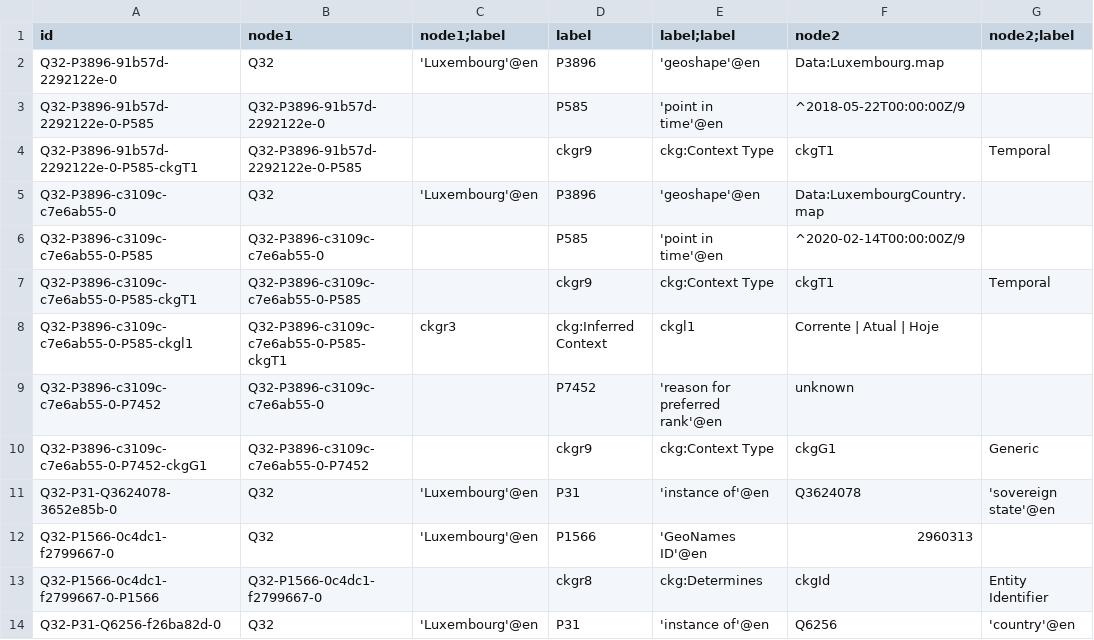
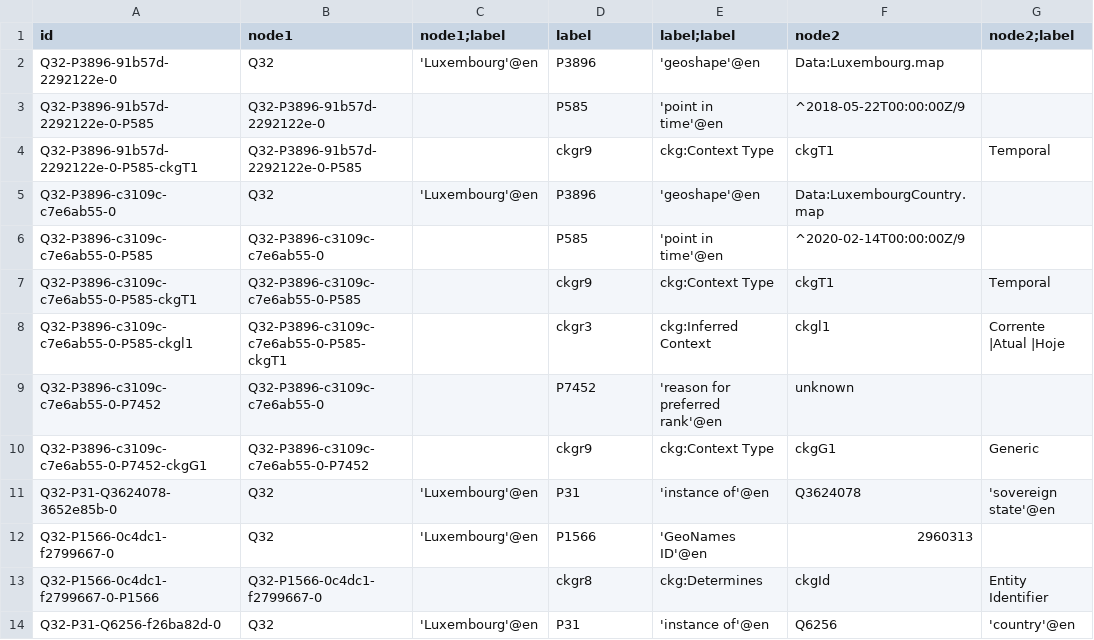
Before and after one commit to versant2612/CoaKG_UseCases, a TSV file: PoC/Examples/Luxemburg-K0-all.tsv, drawn as a sheet; only a part is shown.

Commit message:
Update Luxemburg-K0-all.tsv

```diff
--- a/PoC/Examples/Luxemburg-K0-all.tsv
+++ b/PoC/Examples/Luxemburg-K0-all.tsv
@@ -7,3 +7,3 @@ Q32-P3896-c3109c-c7e6ab55-0-P585	Q32-P3896-c3109c-c7e6ab55-0		P585	'point in tim
 Q32-P3896-c3109c-c7e6ab55-0-P585-ckgT1	Q32-P3896-c3109c-c7e6ab55-0-P585		ckgr9	ckg:Context Type	ckgT1	Temporal
-Q32-P3896-c3109c-c7e6ab55-0-P585-ckgl1	Q32-P3896-c3109c-c7e6ab55-0-P585-ckgT1	  ckgr3	ckg:Inferred Context	ckgl1	Corrente | Atual | Hoje
+Q32-P3896-c3109c-c7e6ab55-0-P585-ckgl1	Q32-P3896-c3109c-c7e6ab55-0-P585-ckgT1		ckgr3	ckg:Inferred Context	ckgl1	Corrente |Atual |Hoje
 Q32-P3896-c3109c-c7e6ab55-0-P7452	Q32-P3896-c3109c-c7e6ab55-0		P7452	'reason for preferred rank'@en	unknown	
```
